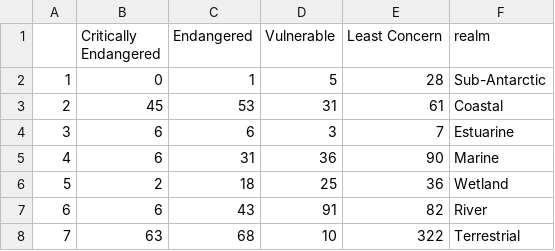
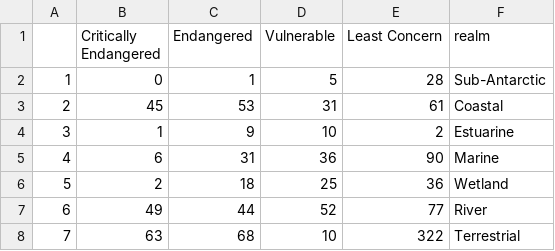
Before and after one commit to askowno/Integrated_results, a CSV file: outputs/rle_count_per_realm.csv, drawn as a sheet.

```diff
--- a/outputs/rle_count_per_realm.csv
+++ b/outputs/rle_count_per_realm.csv
@@ -3,6 +3,6 @@
 "2",45,53,31,61,"Coastal"
-"3",6,6,3,7,"Estuarine"
+"3",1,9,10,2,"Estuarine"
 "4",6,31,36,90,"Marine"
 "5",2,18,25,36,"Wetland"
-"6",6,43,91,82,"River"
+"6",49,44,52,77,"River"
 "7",63,68,10,322,"Terrestrial"
```
Also changed, not shown: outputs/epl_count_per_realm.csv, outputs/epl_ext_per_realm.csv, 16 other files.
